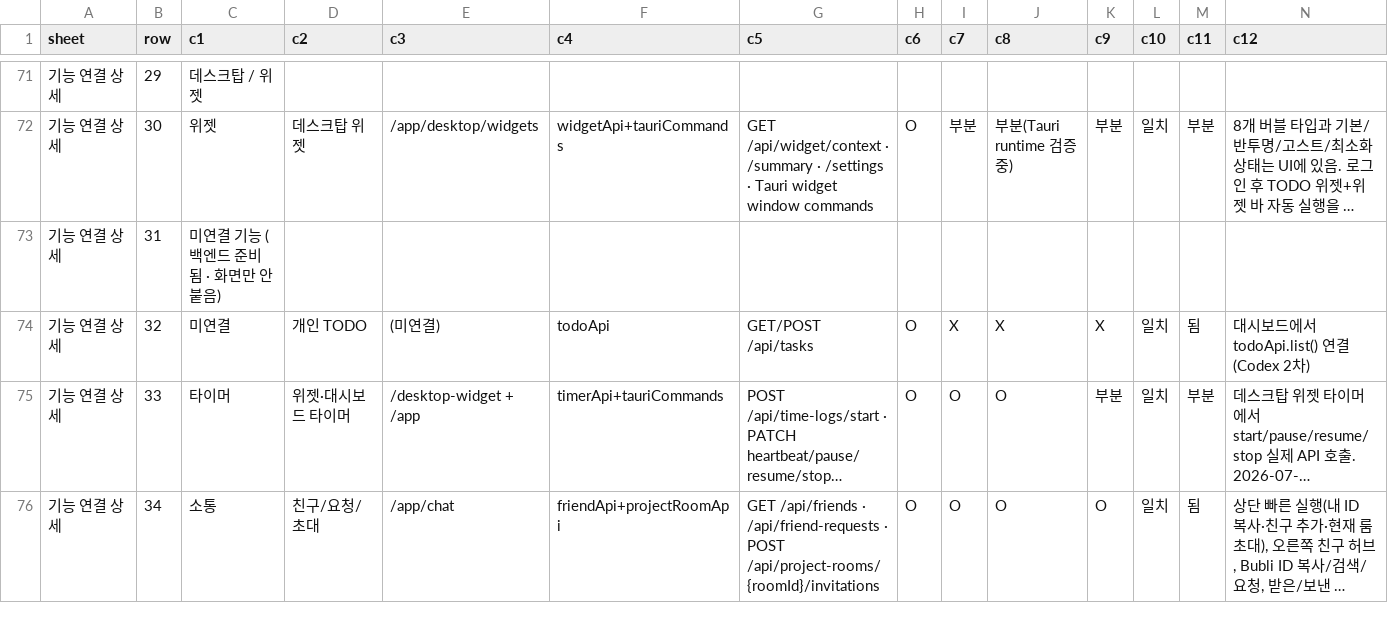
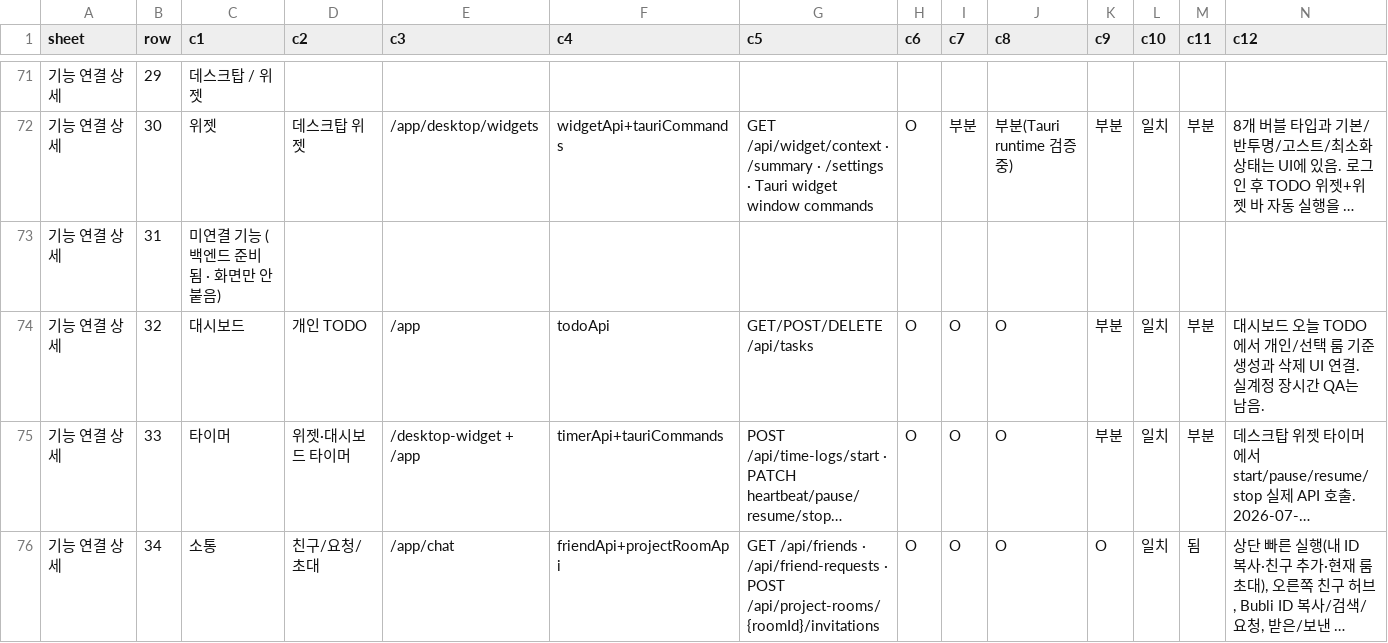
Before and after one commit to kosta-dev-sjh/bubli-frontend, a CSV file: docs/기능_API연결_명세_2026-07-01.csv, drawn as a sheet; only a part is shown, gaps mark what is left out; long unchanged cells end in …; the diff names each change by its address in the sheet, - before the commit and + after, or states it on an @@ line.

```diff
--- a/docs/기능_API연결_명세_2026-07-01.csv
+++ b/docs/기능_API연결_명세_2026-07-01.csv
-C74 (c1): 미연결
+C74 (c1): 대시보드
-E74 (c3): (미연결)
+E74 (c3): /app
-G74 (c5): GET/POST /api/tasks
+G74 (c5): GET/POST/DELETE /api/tasks
-I74 (c7): X
+I74 (c7): O
-J74 (c8): X
+J74 (c8): O
-K74 (c9): X
+K74 (c9): 부분
-M74 (c11): 됨
+M74 (c11): 부분
-N74 (c12): 대시보드에서 todoApi.list() 연결(Codex 2차)
+N74 (c12): 대시보드 오늘 TODO에서 개인/선택 룸 기준 생성과 삭제 UI 연결. 실계정 장시간 QA는 남음.
```
Also changed, not shown: 5 other files.
